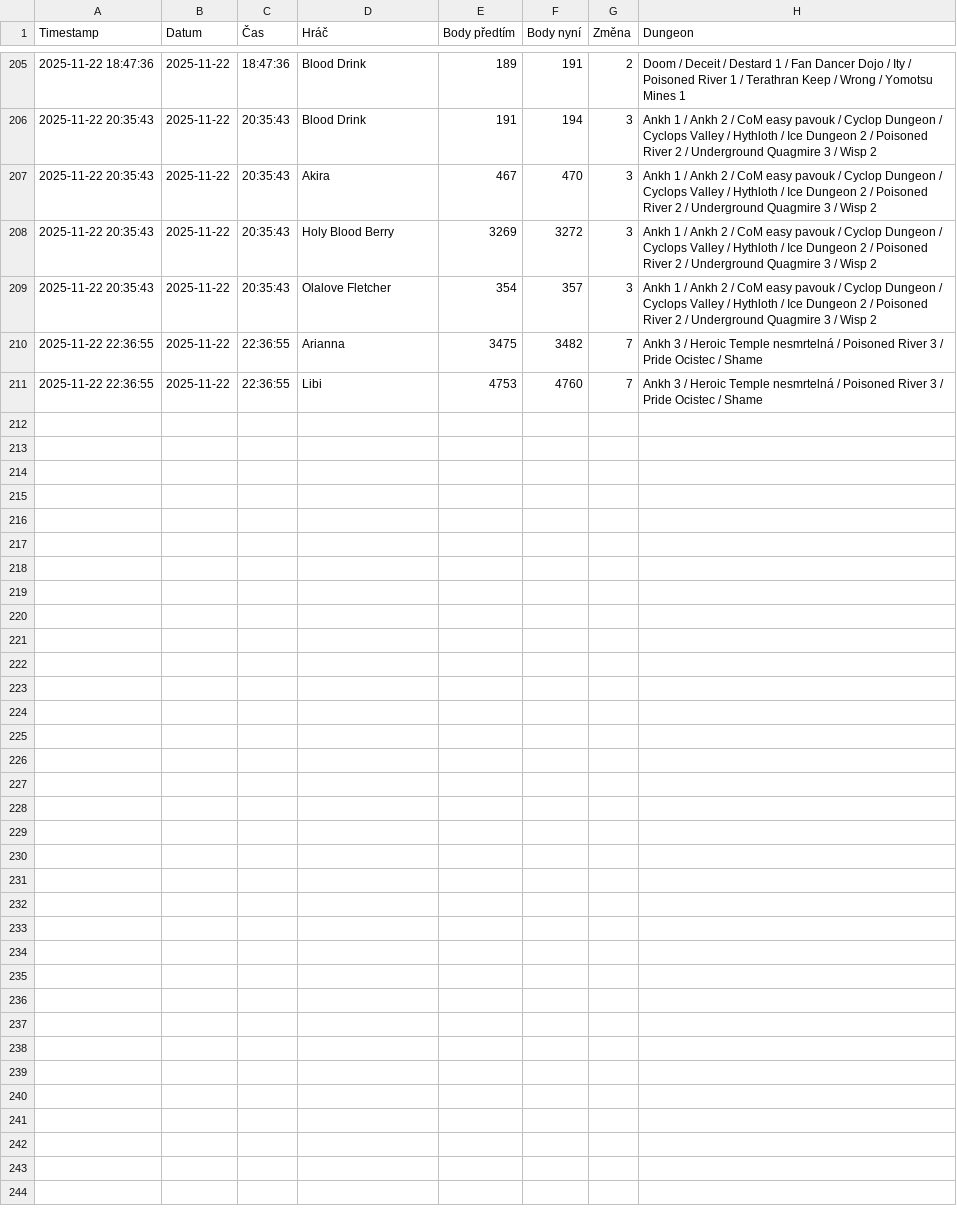
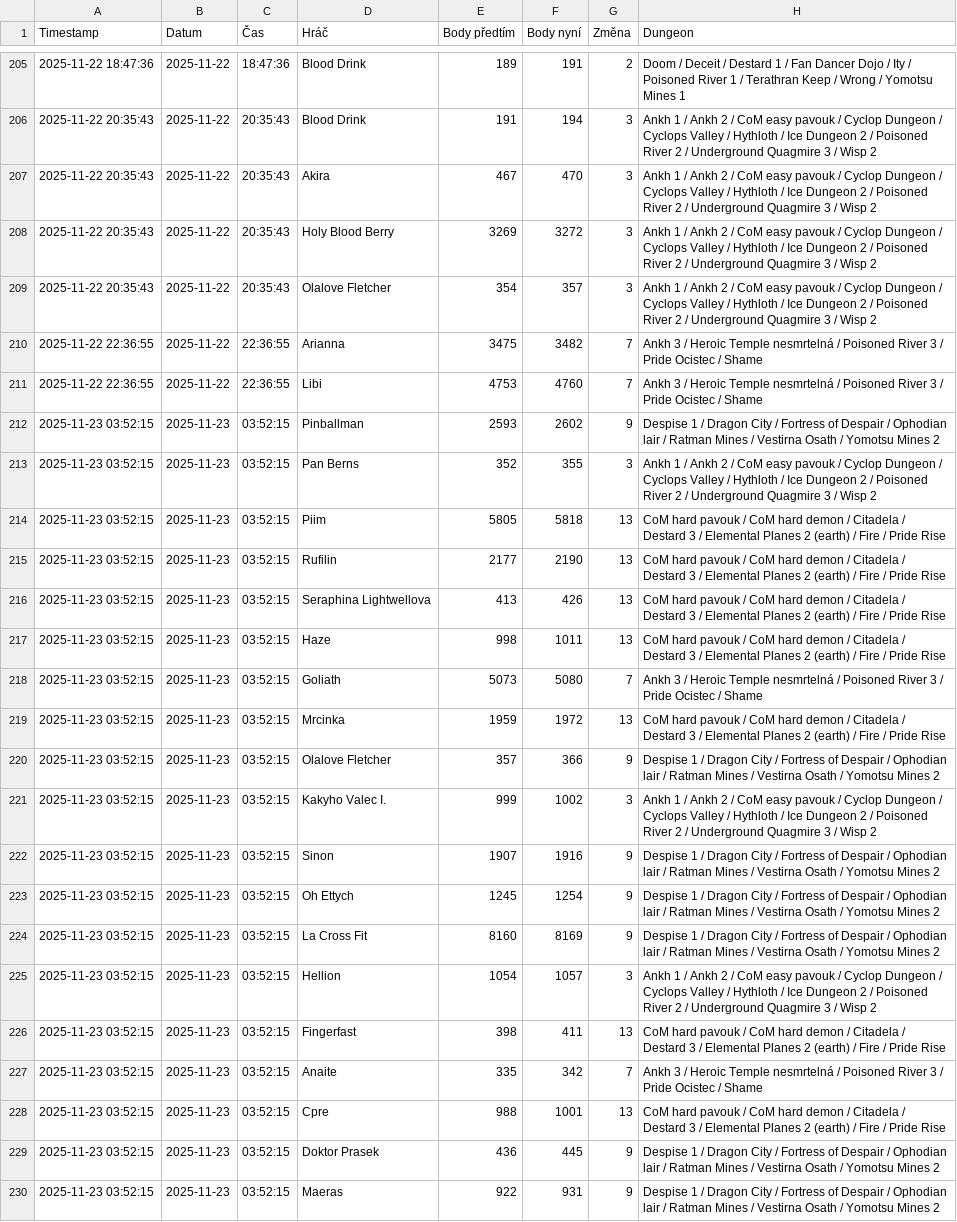
Before and after one commit to Loxodroma1/dungeon_tracker, a CSV file: dungeon_changes.csv, drawn as a sheet; only a part is shown, gaps mark what is left out; the diff names each change by its address in the sheet, - before the commit and + after, or states it on an @@ line.

```diff
--- a/dungeon_changes.csv
+++ b/dungeon_changes.csv
+row 212: 2025-11-23 03:52:15 | 2025-11-23 | 03:52:15 | Pinballman | 2593 | 2602 | 9 | Despise 1 / Dragon City / Fortress of Despair / Ophodian lair / Ratman Mines / Vestirna Osath / Yomotsu Mines 2
+row 213: 2025-11-23 03:52:15 | 2025-11-23 | 03:52:15 | Pan Berns | 352 | 355 | 3 | Ankh 1 / Ankh 2 / CoM easy pavouk / Cyclop Dungeon / Cyclops Valley / Hythloth / Ice Dungeon 2 / Poisoned River 2 / Underground Quagmire 3 / Wisp 2
+row 214: 2025-11-23 03:52:15 | 2025-11-23 | 03:52:15 | Piim | 5805 | 5818 | 13 | CoM hard pavouk / CoM hard demon / Citadela / Destard 3 / Elemental Planes 2 (earth) / Fire / Pride Rise
+row 215: 2025-11-23 03:52:15 | 2025-11-23 | 03:52:15 | Rufilin | 2177 | 2190 | 13 | CoM hard pavouk / CoM hard demon / Citadela / Destard 3 / Elemental Planes 2 (earth) / Fire / Pride Rise
+row 216: 2025-11-23 03:52:15 | 2025-11-23 | 03:52:15 | Seraphina Lightwellova | 413 | 426 | 13 | CoM hard pavouk / CoM hard demon / Citadela / Destard 3 / Elemental Planes 2 (earth) / Fire / Pride Rise
+row 217: 2025-11-23 03:52:15 | 2025-11-23 | 03:52:15 | Haze | 998 | 1011 | 13 | CoM hard pavouk / CoM hard demon / Citadela / Destard 3 / Elemental Planes 2 (earth) / Fire / Pride Rise
+row 218: 2025-11-23 03:52:15 | 2025-11-23 | 03:52:15 | Goliath | 5073 | 5080 | 7 | Ankh 3 / Heroic Temple nesmrtelná / Poisoned River 3 / Pride Ocistec / Shame
+row 219: 2025-11-23 03:52:15 | 2025-11-23 | 03:52:15 | Mrcinka | 1959 | 1972 | 13 | CoM hard pavouk / CoM hard demon / Citadela / Destard 3 / Elemental Planes 2 (earth) / Fire / Pride Rise
+row 220: 2025-11-23 03:52:15 | 2025-11-23 | 03:52:15 | Olalove Fletcher | 357 | 366 | 9 | Despise 1 / Dragon City / Fortress of Despair / Ophodian lair / Ratman Mines / Vestirna Osath / Yomotsu Mines 2
+row 221: 2025-11-23 03:52:15 | 2025-11-23 | 03:52:15 | Kakyho Valec I. | 999 | 1002 | 3 | Ankh 1 / Ankh 2 / CoM easy pavouk / Cyclop Dungeon / Cyclops Valley / Hythloth / Ice Dungeon 2 / Poisoned River 2 / Underground Quagmire 3 / Wisp 2
+row 222: 2025-11-23 03:52:15 | 2025-11-23 | 03:52:15 | Sinon | 1907 | 1916 | 9 | Despise 1 / Dragon City / Fortress of Despair / Ophodian lair / Ratman Mines / Vestirna Osath / Yomotsu Mines 2
+row 223: 2025-11-23 03:52:15 | 2025-11-23 | 03:52:15 | Oh Ettych | 1245 | 1254 | 9 | Despise 1 / Dragon City / Fortress of Despair / Ophodian lair / Ratman Mines / Vestirna Osath / Yomotsu Mines 2
+row 224: 2025-11-23 03:52:15 | 2025-11-23 | 03:52:15 | La Cross Fit | 8160 | 8169 | 9 | Despise 1 / Dragon City / Fortress of Despair / Ophodian lair / Ratman Mines / Vestirna Osath / Yomotsu Mines 2
+row 225: 2025-11-23 03:52:15 | 2025-11-23 | 03:52:15 | Hellion | 1054 | 1057 | 3 | Ankh 1 / Ankh 2 / CoM easy pavouk / Cyclop Dungeon / Cyclops Valley / Hythloth / Ice Dungeon 2 / Poisoned River 2 / Underground Quagmire 3 / Wisp 2
+row 226: 2025-11-23 03:52:15 | 2025-11-23 | 03:52:15 | Fingerfast | 398 | 411 | 13 | CoM hard pavouk / CoM hard demon / Citadela / Destard 3 / Elemental Planes 2 (earth) / Fire / Pride Rise
+row 227: 2025-11-23 03:52:15 | 2025-11-23 | 03:52:15 | Anaite | 335 | 342 | 7 | Ankh 3 / Heroic Temple nesmrtelná / Poisoned River 3 / Pride Ocistec / Shame
+row 228: 2025-11-23 03:52:15 | 2025-11-23 | 03:52:15 | Cpre | 988 | 1001 | 13 | CoM hard pavouk / CoM hard demon / Citadela / Destard 3 / Elemental Planes 2 (earth) / Fire / Pride Rise
+row 229: 2025-11-23 03:52:15 | 2025-11-23 | 03:52:15 | Doktor Prasek | 436 | 445 | 9 | Despise 1 / Dragon City / Fortress of Despair / Ophodian lair / Ratman Mines / Vestirna Osath / Yomotsu Mines 2
+row 230: 2025-11-23 03:52:15 | 2025-11-23 | 03:52:15 | Maeras | 922 | 931 | 9 | Despise 1 / Dragon City / Fortress of Despair / Ophodian lair / Ratman Mines / Vestirna Osath / Yomotsu Mines 2
```
Also changed, not shown: 1 other file.
